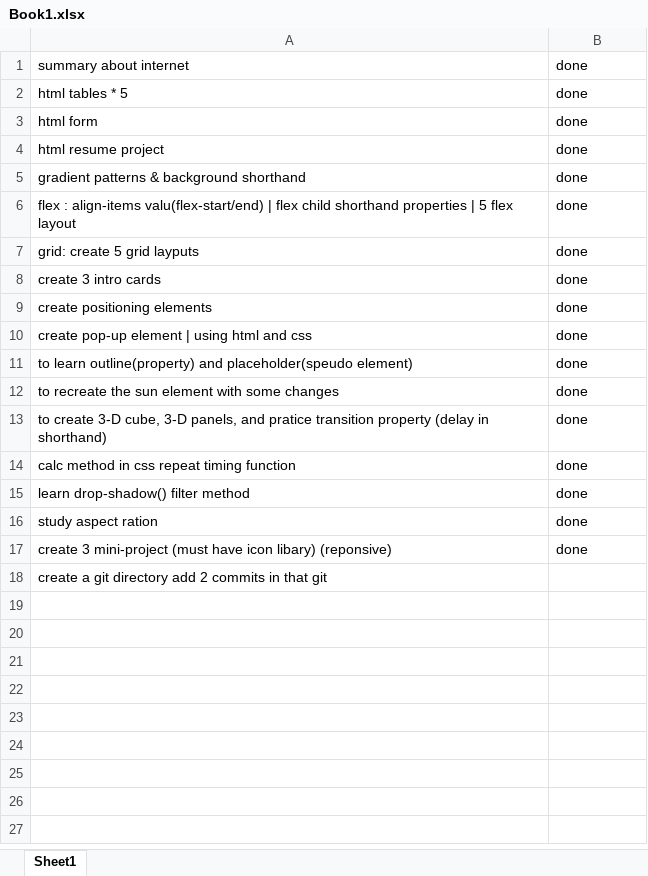
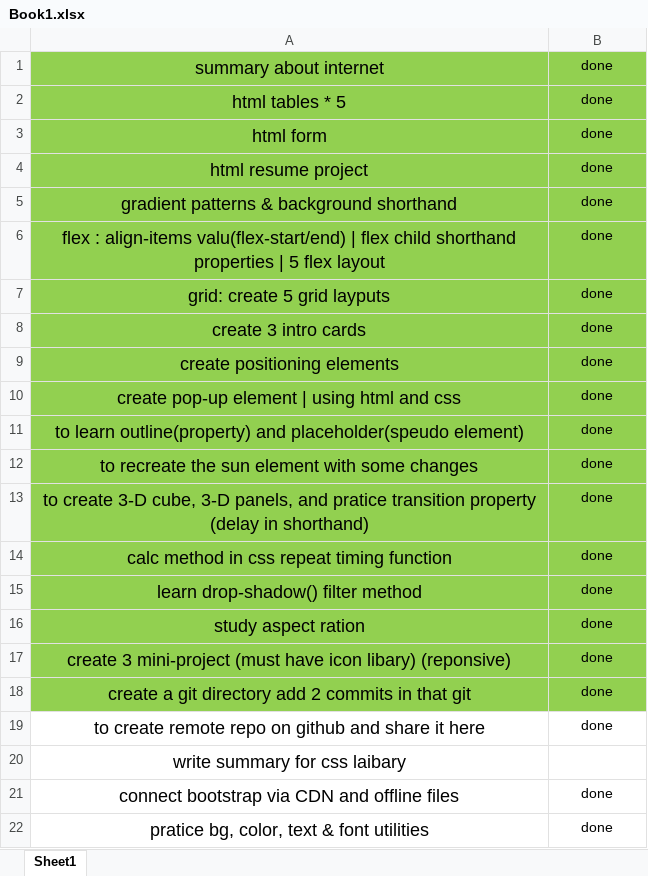
Before and after one commit to riteshitankar/wst, an Excel workbook: Book1.xlsx, sheet Sheet1, drawn as a sheet; values as stored, in another font and other column widths than the file's, no borders; the diff names each change by its address in the sheet, - before the commit and + after, or states it on an @@ line.

```diff
--- a/Book1.xlsx (sheet Sheet1)
+++ b/Book1.xlsx (sheet Sheet1)
-A1:B18 fill: none
+A1:B18 fill: #92D050
@@ A1:A18 text size: larger @@
-A1:B17 alignment: left
+A1:B17 alignment: center
-A18 alignment: left
+A18 alignment: center
-B18: (empty)
+B18: done
+row 19: to create remote repo on github and share it here | done
+row 20: write summary for css laibary
+row 21: connect bootstrap via CDN and offline files | done
+row 22: pratice bg, color, text & font utilities | done
```
Also changed, not shown: 49 other files.
